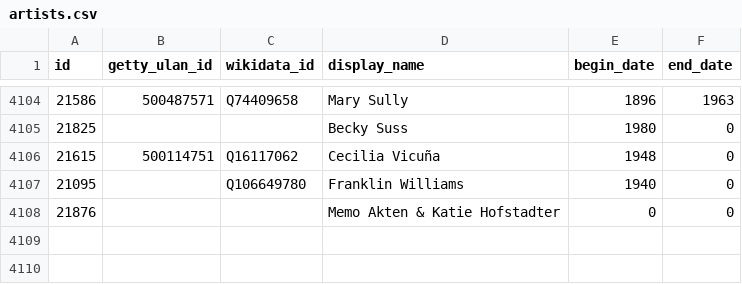
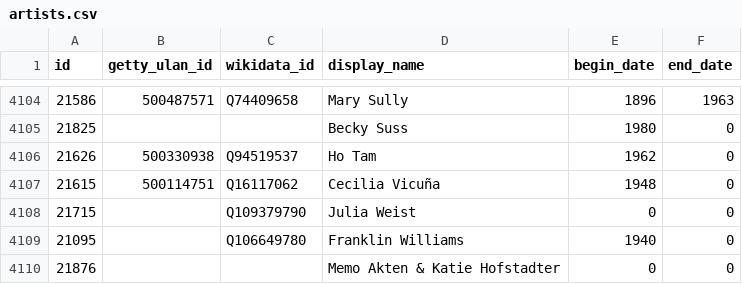
Before and after one commit to whitneymuseum/open-access, a CSV file: artists.csv, drawn as a sheet; only a part is shown, gaps mark what is left out; the diff names each change by its address in the sheet, - before the commit and + after, or states it on an @@ line.

```diff
--- a/artists.csv
+++ b/artists.csv
+row 4106: 21626 | 500330938 | Q94519537 | Ho Tam | 1962 | 0
+row 4108: 21715 |  | Q109379790 | Julia Weist | 0 | 0
```
Also changed, not shown: 1 other file.
